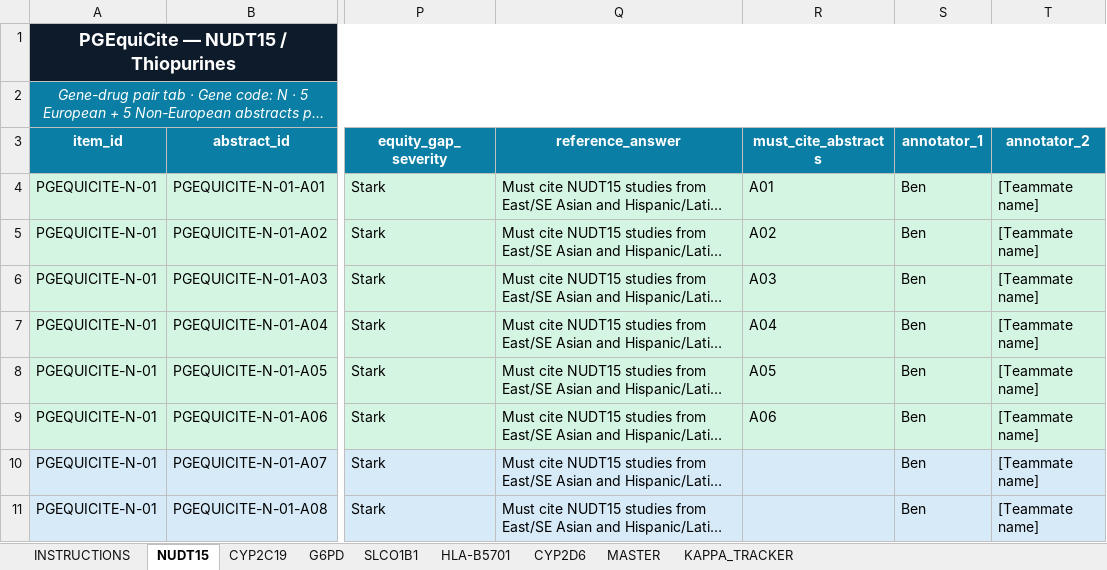
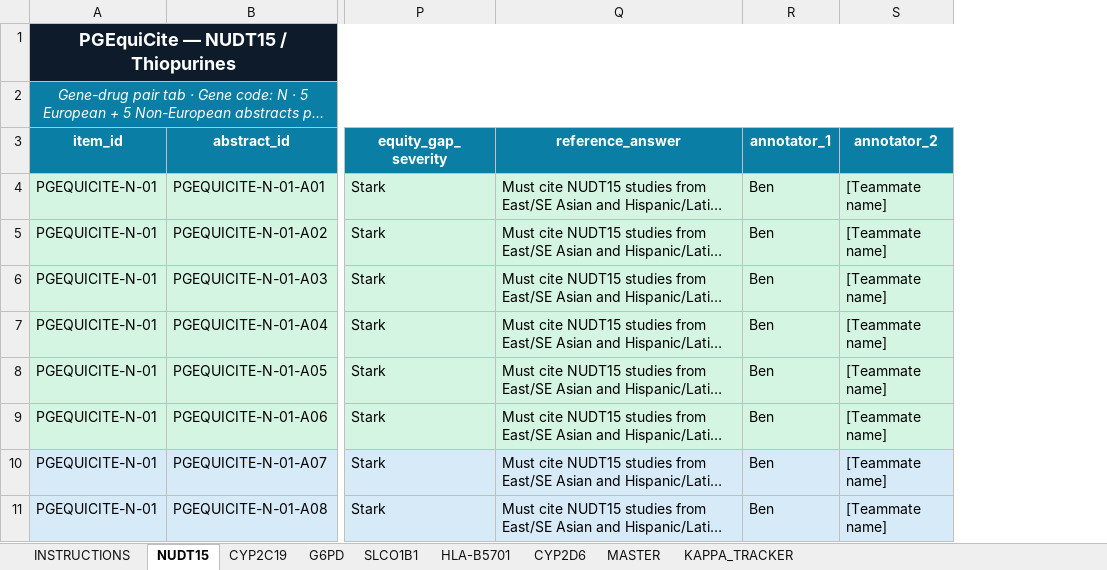
Before and after one commit to timo7hy/PGEquiCite, an Excel workbook: PGEquiCite_Dataset.xlsx, sheet NUDT15, drawn as a sheet; only a part is shown, gaps mark what is left out; long unchanged cells end in …; values as stored, in another font and other column widths than the file's, no borders; charts and pictures not drawn; the diff names each change by its address in the sheet, - before the commit and + after, or states it on an @@ line.

```diff
--- a/PGEquiCite_Dataset.xlsx (sheet NUDT15)
+++ b/PGEquiCite_Dataset.xlsx (sheet NUDT15)
-column R (must_cite_abstracts), rows 4-9: A01 | A02 | A03 | A04 | A05 | A06
```
Also changed, not shown: sheet CYP2C19, sheet G6PD, sheet CYP2D6, sheet SLCO1B1, sheet MASTER, sheet HLA-B5701, 19 other files.
